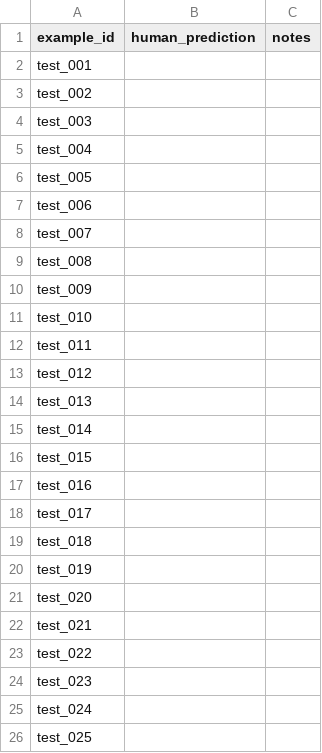
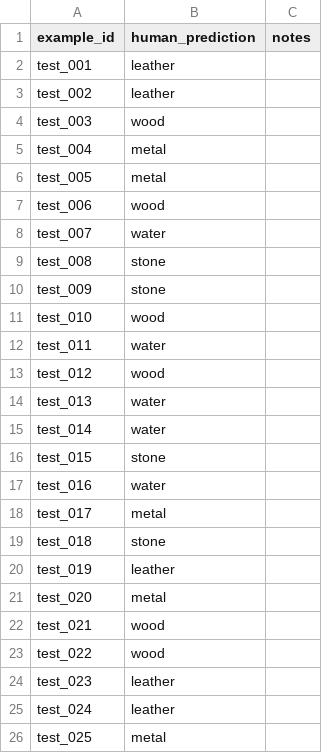
Before and after one commit to JumpingAlcohol/csc211-material-texture-recognition, a CSV file: FMD_split/metadata/human_predictions_yuxiang.csv, drawn as a sheet.

Commit message:
Shuffle test order and restore quoted prediction CSV

```diff
--- a/FMD_split/metadata/human_predictions_yuxiang.csv
+++ b/FMD_split/metadata/human_predictions_yuxiang.csv
@@ -1,26 +1,26 @@
 "example_id","human_prediction","notes"
-"test_001","",""
-"test_002","",""
-"test_003","",""
-"test_004","",""
-"test_005","",""
-"test_006","",""
-"test_007","",""
-"test_008","",""
-"test_009","",""
-"test_010","",""
-"test_011","",""
-"test_012","",""
-"test_013","",""
-"test_014","",""
-"test_015","",""
-"test_016","",""
-"test_017","",""
-"test_018","",""
-"test_019","",""
-"test_020","",""
-"test_021","",""
-"test_022","",""
-"test_023","",""
-"test_024","",""
-"test_025","",""
+"test_001","leather",""
+"test_002","leather",""
+"test_003","wood",""
+"test_004","metal",""
+"test_005","metal",""
+"test_006","wood",""
+"test_007","water",""
+"test_008","stone",""
+"test_009","stone",""
+"test_010","wood",""
+"test_011","water",""
+"test_012","wood",""
+"test_013","water",""
+"test_014","water",""
+"test_015","stone",""
+"test_016","water",""
+"test_017","metal",""
+"test_018","stone",""
+"test_019","leather",""
+"test_020","metal",""
+"test_021","wood",""
+"test_022","wood",""
+"test_023","leather",""
+"test_024","leather",""
+"test_025","metal",""
```
Also changed, not shown: FMD_split/metadata/split_manifest.csv, FMD_split/metadata/test_labels_private.csv, 48 other files.
